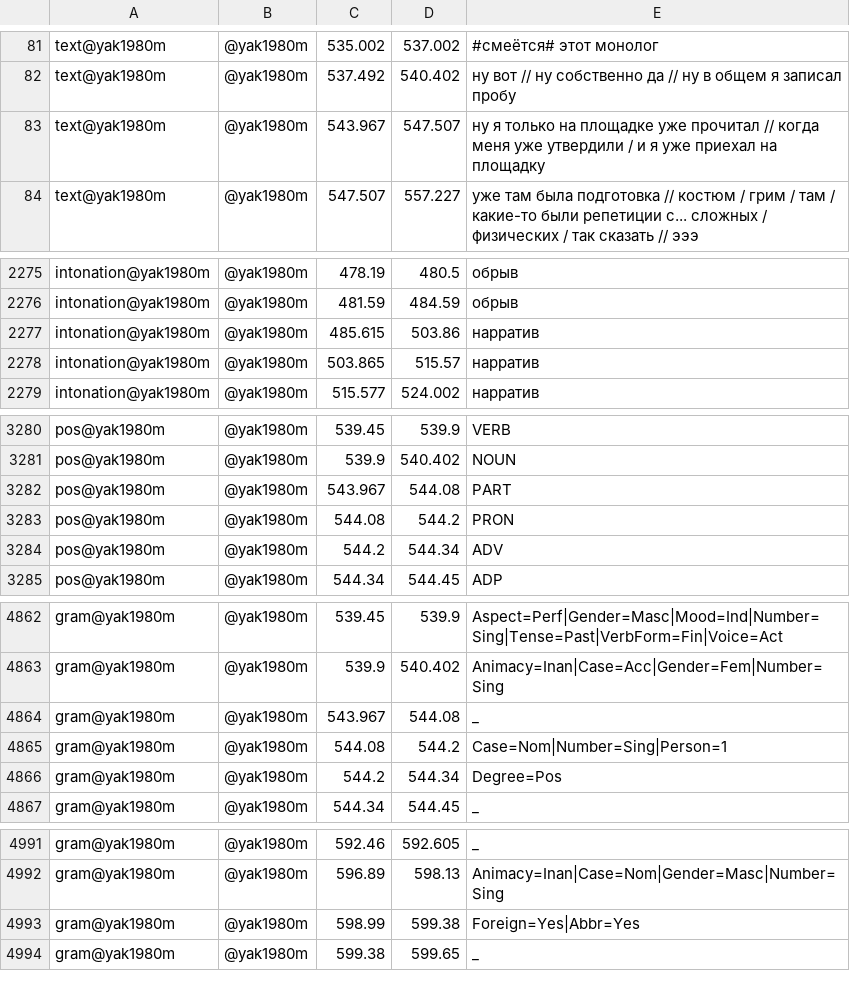
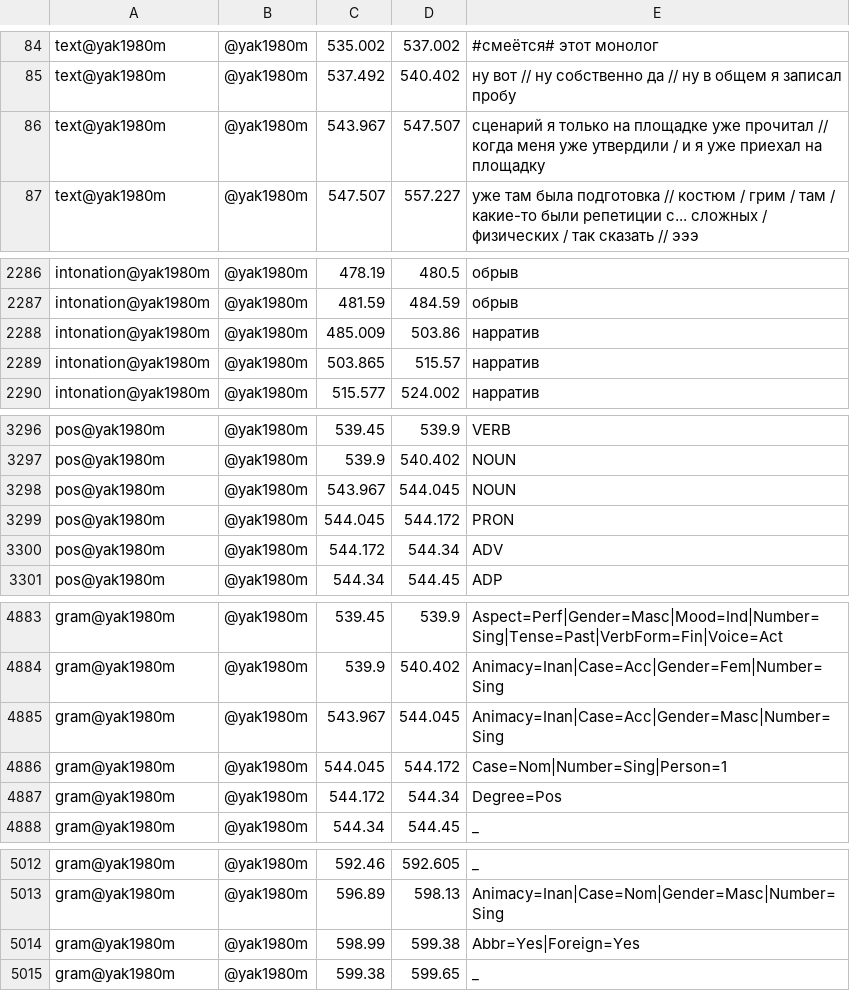
Before and after one commit to elinkamaeva/lingdata, a TSV file: LiveCorpus/KolokolnikovUrgant.final.textgrid.tsv, drawn as a sheet; only a part is shown, gaps mark what is left out; the diff covers the shown part only.

```diff
--- a/LiveCorpus/KolokolnikovUrgant.final.textgrid.tsv
+++ b/LiveCorpus/KolokolnikovUrgant.final.textgrid.tsv
@@ -82,3 +85,3 @@ text@yak1980m	@yak1980m	535.002	537.002	#смеётся# этот монолог
 text@yak1980m	@yak1980m	537.492	540.402	ну вот // ну собственно да // ну в общем я записал пробу
-text@yak1980m	@yak1980m	543.967	547.507	ну я только на площадке уже прочитал // когда меня уже утвердили / и я уже приехал на площадку
+text@yak1980m	@yak1980m	543.967	547.507	сценарий я только на площадке уже прочитал // когда меня уже утвердили / и я уже приехал на площадку
 text@yak1980m	@yak1980m	547.507	557.227	уже там была подготовка // костюм / грим / там / какие-то были репетиции с... сложных / физических / так сказать // эээ
@@ -2290,3 +2301,3 @@ intonation@yak1980m	@yak1980m	478.19	480.5	обрыв
 intonation@yak1980m	@yak1980m	481.59	484.59	обрыв
-intonation@yak1980m	@yak1980m	485.615	503.86	нарратив
+intonation@yak1980m	@yak1980m	485.009	503.86	нарратив
 intonation@yak1980m	@yak1980m	503.865	515.57	нарратив
@@ -3295,5 +3311,5 @@ pos@yak1980m	@yak1980m	539.45	539.9	VERB
 pos@yak1980m	@yak1980m	539.9	540.402	NOUN
-pos@yak1980m	@yak1980m	543.967	544.08	PART
-pos@yak1980m	@yak1980m	544.08	544.2	PRON
-pos@yak1980m	@yak1980m	544.2	544.34	ADV
+pos@yak1980m	@yak1980m	543.967	544.045	NOUN
+pos@yak1980m	@yak1980m	544.045	544.172	PRON
+pos@yak1980m	@yak1980m	544.172	544.34	ADV
 pos@yak1980m	@yak1980m	544.34	544.45	ADP
@@ -4877,5 +4898,5 @@ gram@yak1980m	@yak1980m	539.45	539.9	Aspect=Perf|Gender=Masc|Mood=Ind|Number=Sin
 gram@yak1980m	@yak1980m	539.9	540.402	Animacy=Inan|Case=Acc|Gender=Fem|Number=Sing
-gram@yak1980m	@yak1980m	543.967	544.08	_
-gram@yak1980m	@yak1980m	544.08	544.2	Case=Nom|Number=Sing|Person=1
-gram@yak1980m	@yak1980m	544.2	544.34	Degree=Pos
+gram@yak1980m	@yak1980m	543.967	544.045	Animacy=Inan|Case=Acc|Gender=Masc|Number=Sing
+gram@yak1980m	@yak1980m	544.045	544.172	Case=Nom|Number=Sing|Person=1
+gram@yak1980m	@yak1980m	544.172	544.34	Degree=Pos
 gram@yak1980m	@yak1980m	544.34	544.45	_
@@ -5006,3 +5027,3 @@ gram@yak1980m	@yak1980m	592.46	592.605	_
 gram@yak1980m	@yak1980m	596.89	598.13	Animacy=Inan|Case=Nom|Gender=Masc|Number=Sing
-gram@yak1980m	@yak1980m	598.99	599.38	Foreign=Yes|Abbr=Yes
+gram@yak1980m	@yak1980m	598.99	599.38	Abbr=Yes|Foreign=Yes
 gram@yak1980m	@yak1980m	599.38	599.65	_
```
Also changed, not shown: 21 added rows and 17 edited cells elsewhere in this file.
